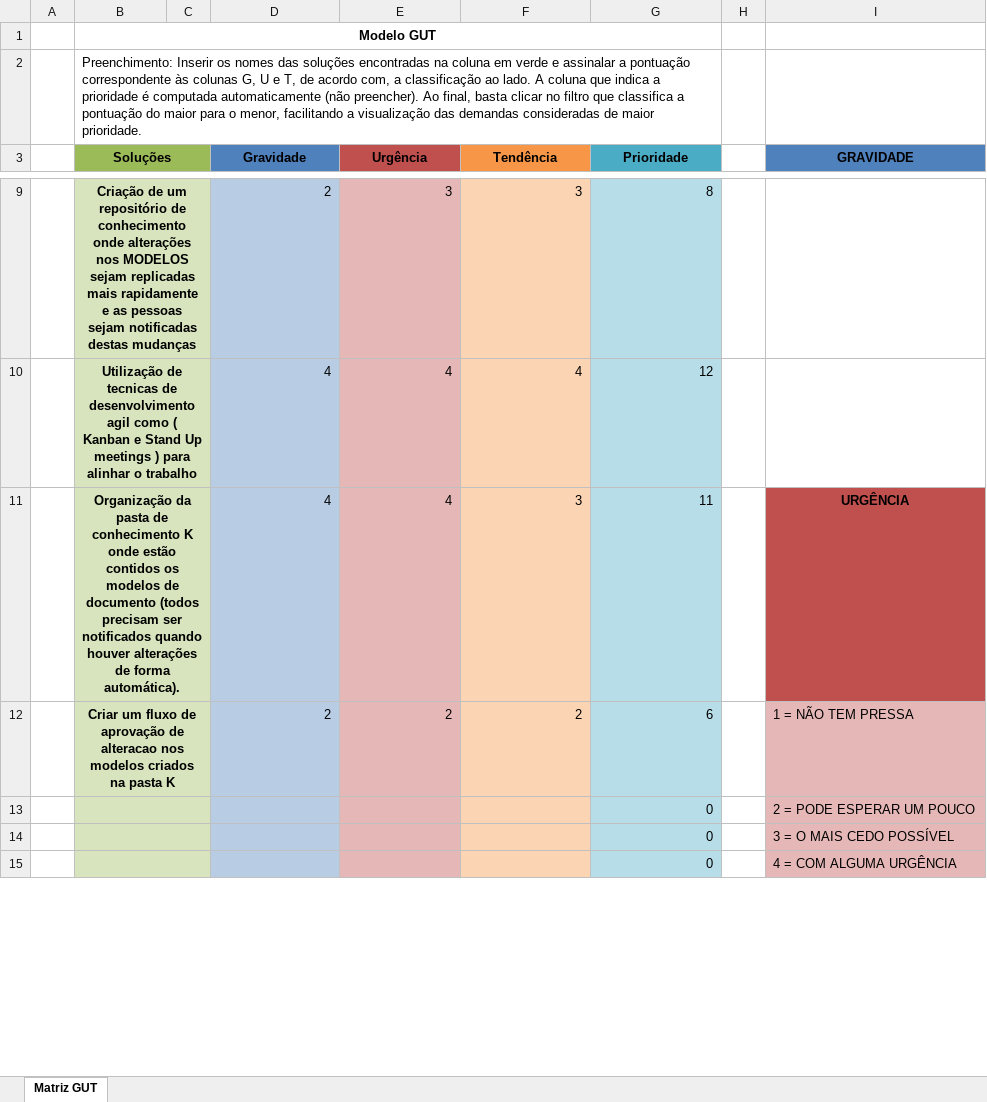
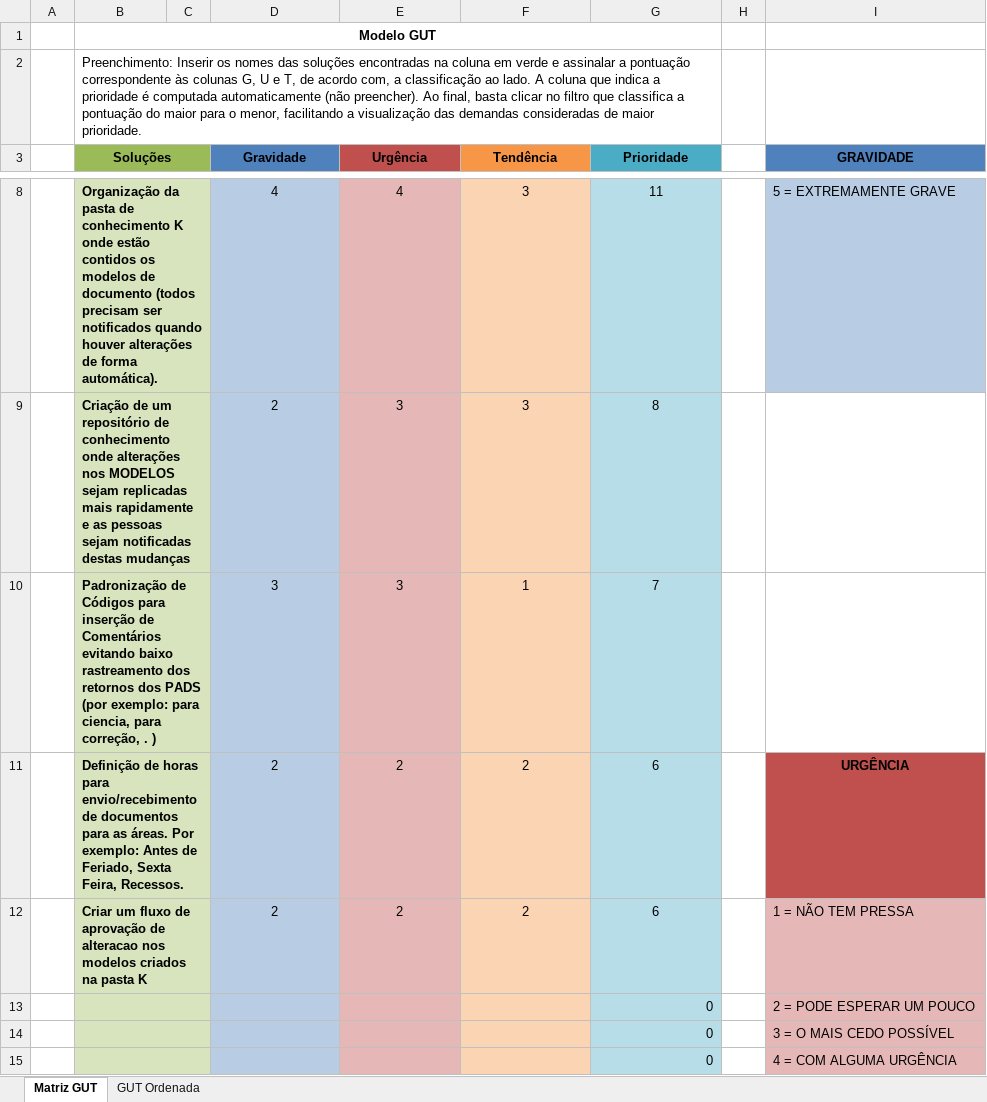
Before and after one commit to ruhansanabria/Puc_Lean2016, an Excel workbook: 4.Improve/Matriz GUT/Matriz GUT - TRE.xlsx, sheet Matriz GUT, drawn as a sheet; only a part is shown, gaps mark what is left out; values as stored, in another font and other column widths than the file's, no borders; removed rows and columns are numbered as before the commit, all else as after; the diff covers the shown part only; the diff names each change by its address in the sheet, - before the commit and + after, or states it on an @@ line.

Commit message:
Matriz GUT ordenada de forma DECRESCENTE, dessa forma fica mais facil visualizar a ordem dos items a serem atacados.

```diff
--- a/4.Improve/Matriz GUT/Matriz GUT - TRE.xlsx (sheet Matriz GUT)
+++ b/4.Improve/Matriz GUT/Matriz GUT - TRE.xlsx (sheet Matriz GUT)
+sheet tab: GUT Ordenada
+row 8:  | Organização da pasta de conhecimento K onde estão contidos os modelos de documento (todos precisam ser notificados quando houver alterações de forma automática). |  | 4 | 4 | 3 | 11 |  | 5 = EXTREMAMENTE GRAVE
-B9 alignment: center
+B9 alignment: left
-D9:G9 alignment: right
+D9:G9 alignment: center
-row 10:  | Utilização de tecnicas de desenvolvimento agil como ( Kanban e Stand Up meetings ) para alinhar o trabalho |  | 4 | 4 | 4 | 12
-row 11:  | Organização da pasta de conhecimento K onde estão contidos os modelos de documento (todos precisam ser notificados quando houver alterações de forma automática). |  | 4 | 4 | 3 | 11 |  | URGÊNCIA
+row 10:  | Padronização de Códigos para inserção de Comentários evitando baixo rastreamento dos retornos dos PADS (por exemplo: para ciencia, para correção, . ) |  | 3 | 3 | 1 | 7
+row 11:  | Definição de horas para envio/recebimento de documentos para as áreas. Por exemplo: Antes de Feriado, Sexta Feira, Recessos. |  | 2 | 2 | 2 | 6 |  | URGÊNCIA
-B12 alignment: center
+B12 alignment: left
-D12:G12 alignment: right
+D12:G12 alignment: center
```
Also changed, not shown: 2 added rows, 3 removed rows, 4 edited cells and cell formats elsewhere in this sheet, formulas that keep their value.
